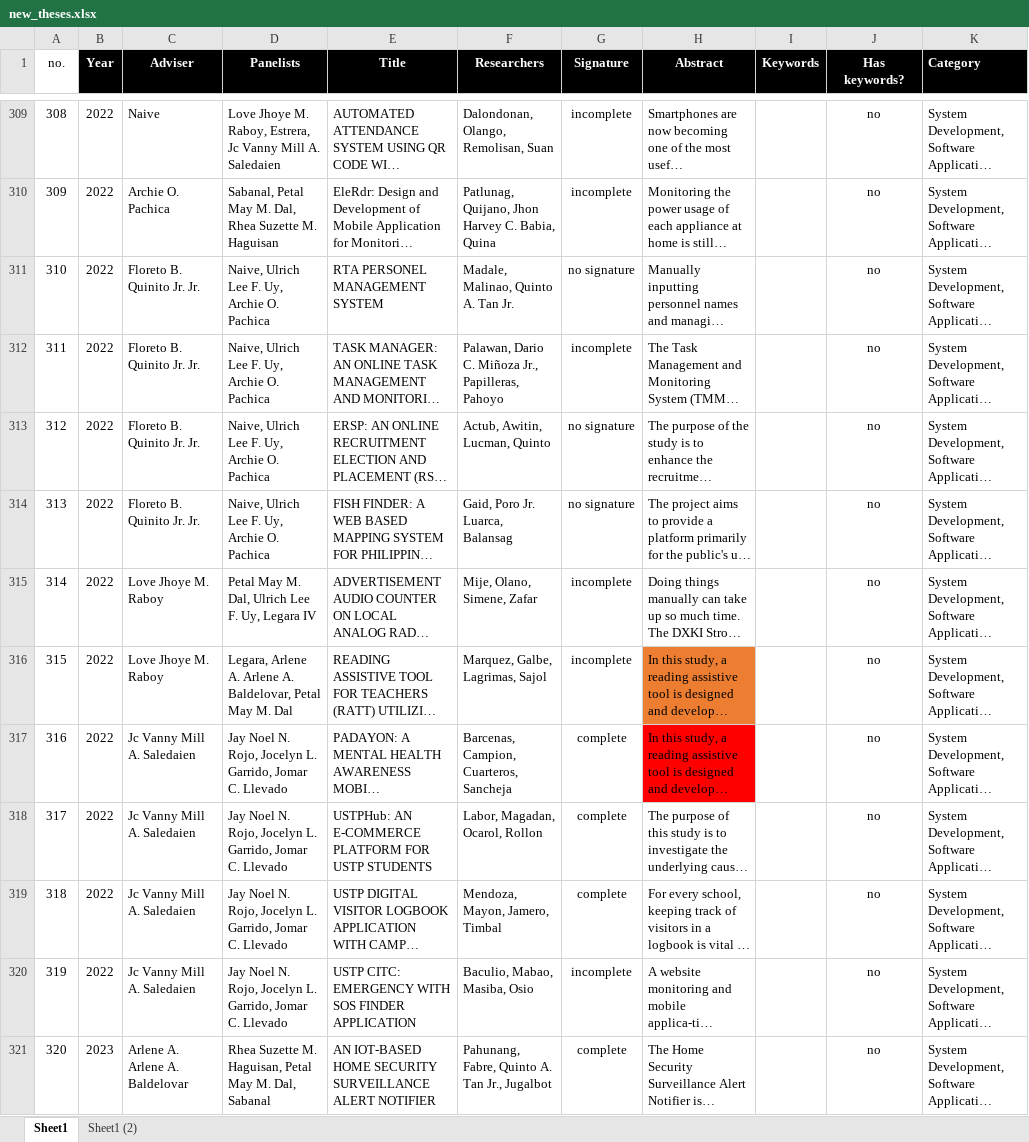
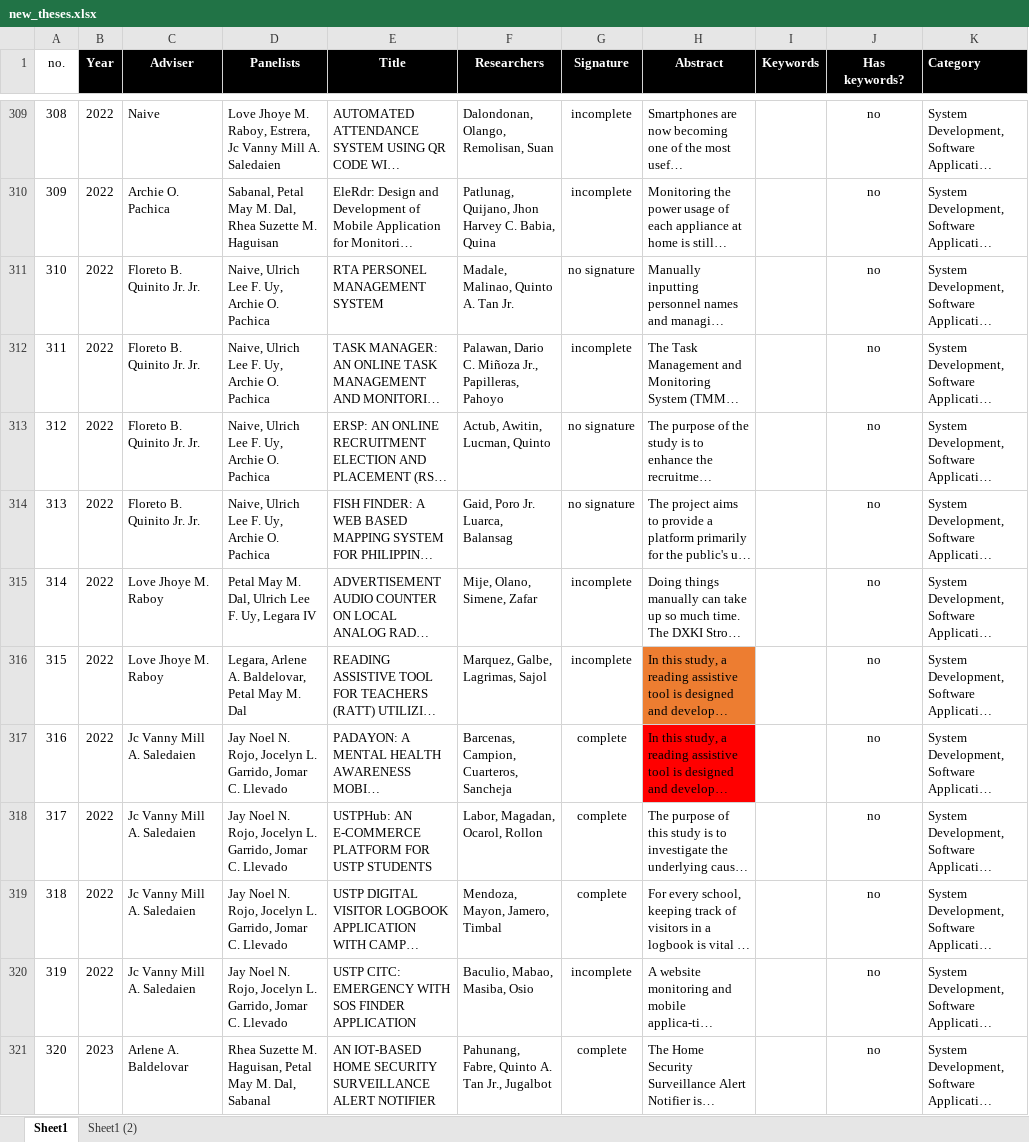
Before and after one commit to meraeugene/archivia, an Excel workbook: data/new_theses.xlsx, sheet Sheet1, drawn as a sheet; only a part is shown, gaps mark what is left out; long unchanged cells end in …; values as stored, in another font and other column widths than the file's, no borders; the diff covers the shown part only; the diff names each change by its address in the sheet, - before the commit and + after, or states it on an @@ line.

```diff
--- a/data/new_theses.xlsx (sheet Sheet1)
+++ b/data/new_theses.xlsx (sheet Sheet1)
-D316 (Panelists): …Arlene A. Arlene A. Baldelovar, Petal…
+D316 (Panelists): …Arlene A. Baldelovar, Petal…
-C321 (Adviser): Arlene A. Arlene A. Baldelovar
+C321 (Adviser): Arlene A. Baldelovar
```
Also changed, not shown: 15 edited cells elsewhere in this sheet, 41 other files.
